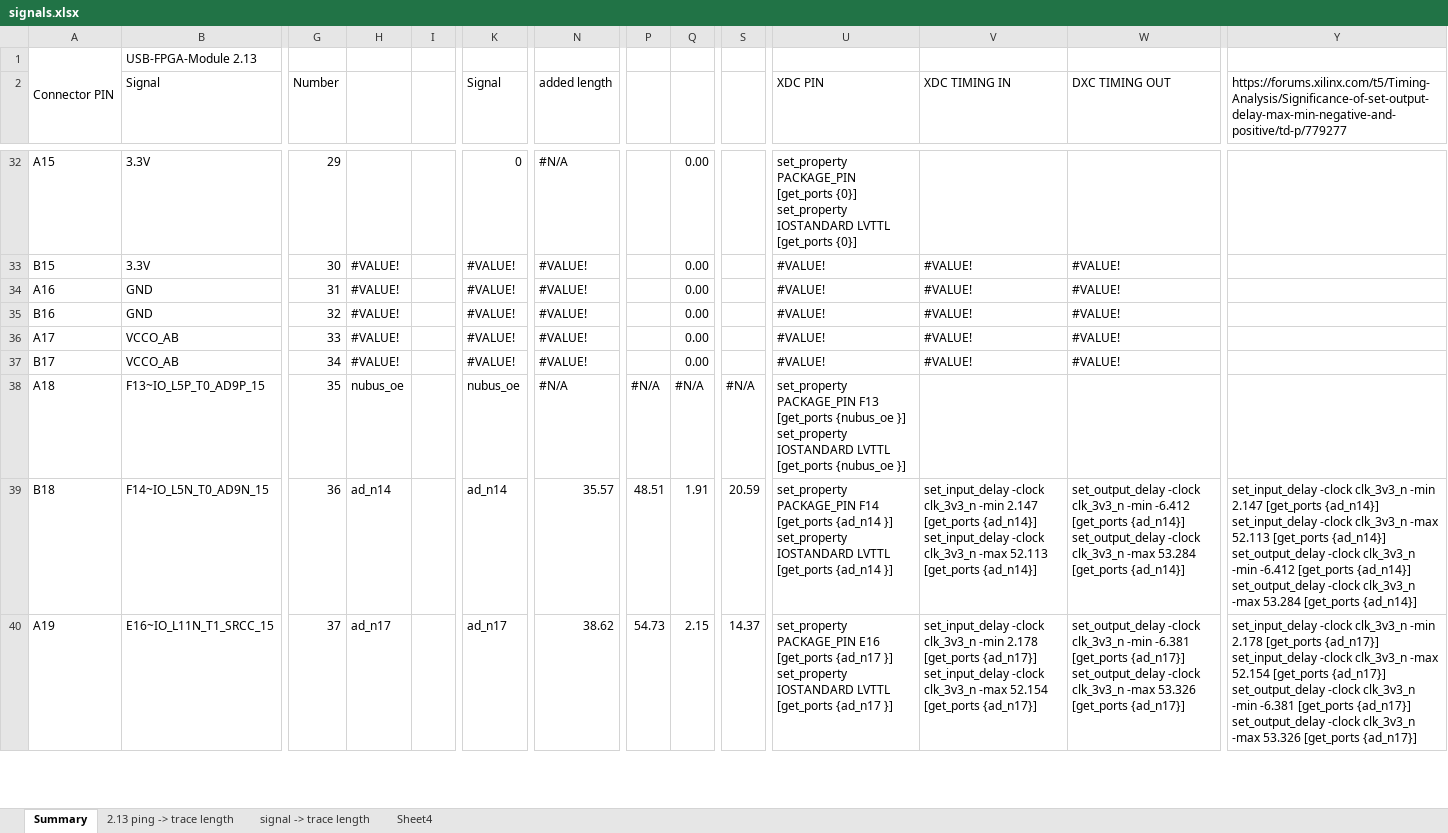
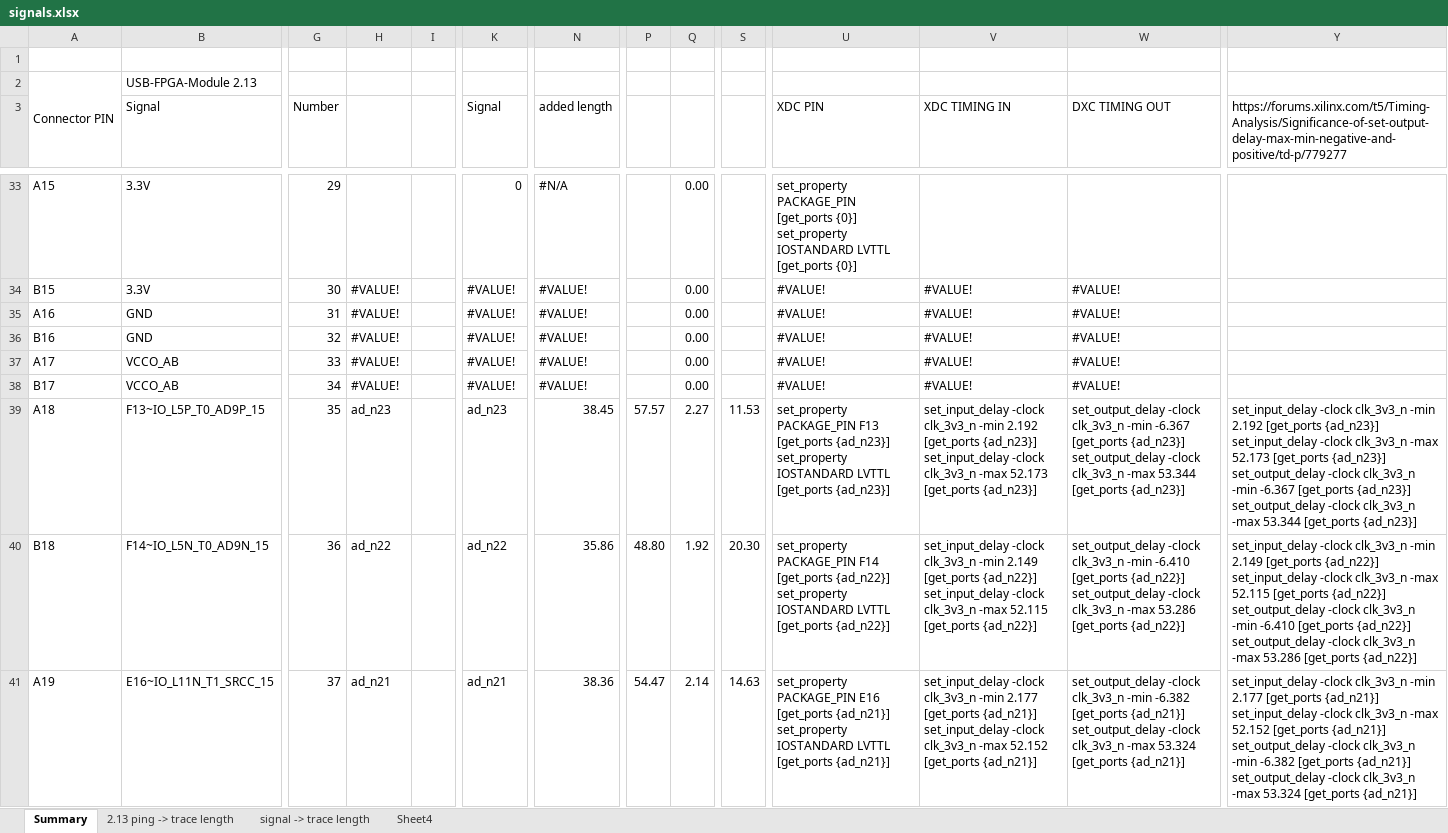
Before and after one commit to MelkhiorVintageComputing/NuBusFPGA, an Excel workbook: nubus-to-ztex/signals.xlsx, sheet Summary, drawn as a sheet; only a part is shown, gaps mark what is left out; values as stored, in another font and other column widths than the file's, no cell formats; conditional formats not drawn; addresses are those after the commit; rows hold the shown columns only; ↵ is a line break in a cell; the diff covers the shown part only; the diff names each change by its address in the sheet, - before the commit and + after, or states it on an @@ line.

Commit message:
fix messed up timing...

```diff
--- a/nubus-to-ztex/signals.xlsx (sheet Summary)
+++ b/nubus-to-ztex/signals.xlsx (sheet Summary)
+row 1: (empty)
-H39: nubus_oe
+H39: ad_n23
-K39 (Signal): nubus_oe
+K39 (Signal): ad_n23
-N39 (added length): #N/A
+N39 (added length): 38.45
-P39: #N/A
+P39: 57.57
-Q39: #N/A
+Q39: 2.27
-S39: #N/A
+S39: 11.53
-U39 (XDC PIN): …F13 [get_ports {nubus_oe }] ↵ set_property IOSTANDARD LVTTL [get_ports {nubus_oe }]
+U39 (XDC PIN): …F13 [get_ports {ad_n23}] ↵ set_property IOSTANDARD LVTTL [get_ports {ad_n23}]
-V39 (XDC TIMING IN): (empty)
+V39 (XDC TIMING IN): set_input_delay -clock clk_3v3_n -min 2.192 [get_ports {ad_n23}] ↵ set_input_delay -clock clk_3v3_n -max 52.173 [get_ports {ad_n23}]
-W39 (DXC TIMING OUT): (empty)
+W39 (DXC TIMING OUT): set_output_delay -clock clk_3v3_n -min -6.367 [get_ports {ad_n23}] ↵ set_output_delay -clock clk_3v3_n -max 53.344 [get_ports {ad_n23}]
-Y39: (empty)
+Y39: set_input_delay -clock clk_3v3_n -min 2.192 [get_ports {ad_n23}] ↵ set_input_delay -clock clk_3v3_n -max 52.173 [get_ports {ad_n23}] ↵ set_output_delay -clock clk_3v3_n -min -6.367 [get_ports {ad_n23}] ↵ set_output_delay -clock clk_3v3_n -max 53.344 [get_ports {ad_n23}]
-H40: ad_n14
+H40: ad_n22
-K40 (Signal): ad_n14
+K40 (Signal): ad_n22
-N40 (added length): 35.57
+N40 (added length): 35.86
-P40: 48.51
+P40: 48.80
-Q40: 1.91
+Q40: 1.92
-S40: 20.59
+S40: 20.30
-U40 (XDC PIN): …F14 [get_ports {ad_n14 }] ↵ set_property IOSTANDARD LVTTL [get_ports {ad_n14 }]
+U40 (XDC PIN): …F14 [get_ports {ad_n22}] ↵ set_property IOSTANDARD LVTTL [get_ports {ad_n22}]
-V40 (XDC TIMING IN): …clk_3v3_n -min 2.147 [get_ports {ad_n14}] ↵ set_input_delay -clock clk_3v3_n -max 52.113 [get_ports {ad_n14}]
+V40 (XDC TIMING IN): …clk_3v3_n -min 2.149 [get_ports {ad_n22}] ↵ set_input_delay -clock clk_3v3_n -max 52.115 [get_ports {ad_n22}]
-W40 (DXC TIMING OUT): …clk_3v3_n -min -6.412 [get_ports {ad_n14}] ↵ set_output_delay -clock clk_3v3_n -max 53.284 [get_ports {ad_n14}]
+W40 (DXC TIMING OUT): …clk_3v3_n -min -6.410 [get_ports {ad_n22}] ↵ set_output_delay -clock clk_3v3_n -max 53.286 [get_ports {ad_n22}]
-Y40: …clk_3v3_n -min 2.147 [get_ports {ad_n14}] ↵ set_input_delay -clock clk_3v3_n -max 52.113 [get_ports {ad_n14}] ↵ set_output_delay -clock clk_3v3_n -min -6.412 [get_ports {ad_n14}] ↵ set_output_delay -clock clk_3v3_n -max 53.284 [get_ports {ad_n14}]
+Y40: …clk_3v3_n -min 2.149 [get_ports {ad_n22}] ↵ set_input_delay -clock clk_3v3_n -max 52.115 [get_ports {ad_n22}] ↵ set_output_delay -clock clk_3v3_n -min -6.410 [get_ports {ad_n22}] ↵ set_output_delay -clock clk_3v3_n -max 53.286 [get_ports {ad_n22}]
-H41: ad_n17
+H41: ad_n21
-K41 (Signal): ad_n17
+K41 (Signal): ad_n21
-N41 (added length): 38.62
+N41 (added length): 38.36
-P41: 54.73
+P41: 54.47
-Q41: 2.15
+Q41: 2.14
-S41: 14.37
+S41: 14.63
-U41 (XDC PIN): …E16 [get_ports {ad_n17 }] ↵ set_property IOSTANDARD LVTTL [get_ports {ad_n17 }]
+U41 (XDC PIN): …E16 [get_ports {ad_n21}] ↵ set_property IOSTANDARD LVTTL [get_ports {ad_n21}]
-V41 (XDC TIMING IN): …clk_3v3_n -min 2.178 [get_ports {ad_n17}] ↵ set_input_delay -clock clk_3v3_n -max 52.154 [get_ports {ad_n17}]
+V41 (XDC TIMING IN): …clk_3v3_n -min 2.177 [get_ports {ad_n21}] ↵ set_input_delay -clock clk_3v3_n -max 52.152 [get_ports {ad_n21}]
-W41 (DXC TIMING OUT): …clk_3v3_n -min -6.381 [get_ports {ad_n17}] ↵ set_output_delay -clock clk_3v3_n -max 53.326 [get_ports {ad_n17}]
+W41 (DXC TIMING OUT): …clk_3v3_n -min -6.382 [get_ports {ad_n21}] ↵ set_output_delay -clock clk_3v3_n -max 53.324 [get_ports {ad_n21}]
-Y41: …clk_3v3_n -min 2.178 [get_ports {ad_n17}] ↵ set_input_delay -clock clk_3v3_n -max 52.154 [get_ports {ad_n17}] ↵ set_output_delay -clock clk_3v3_n -min -6.381 [get_ports {ad_n17}] ↵ set_output_delay -clock clk_3v3_n -max 53.326 [get_ports {ad_n17}]
+Y41: …clk_3v3_n -min 2.177 [get_ports {ad_n21}] ↵ set_input_delay -clock clk_3v3_n -max 52.152 [get_ports {ad_n21}] ↵ set_output_delay -clock clk_3v3_n -min -6.382 [get_ports {ad_n21}] ↵ set_output_delay -clock clk_3v3_n -max 53.324 [get_ports {ad_n21}]
```
Also changed, not shown: 577 edited cells elsewhere in this sheet, sheet signal -> trace length, cell formats, formulas that keep their value, 1 other file.
